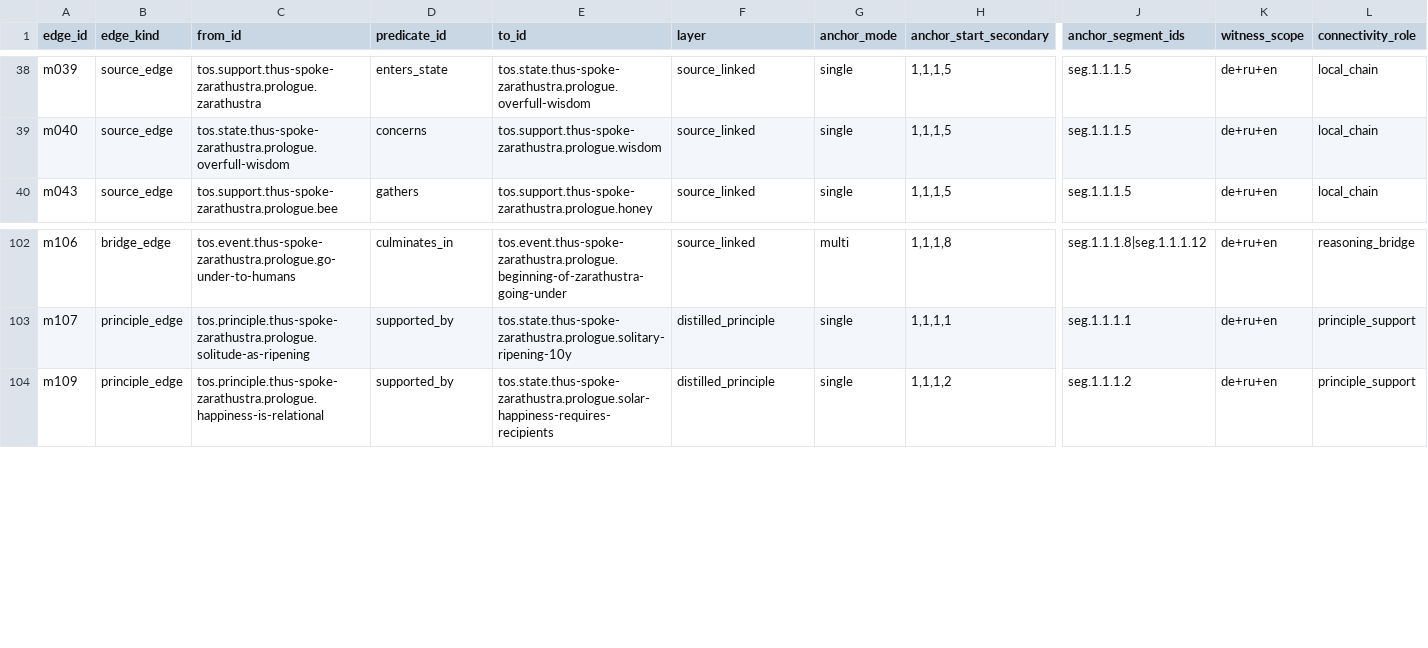
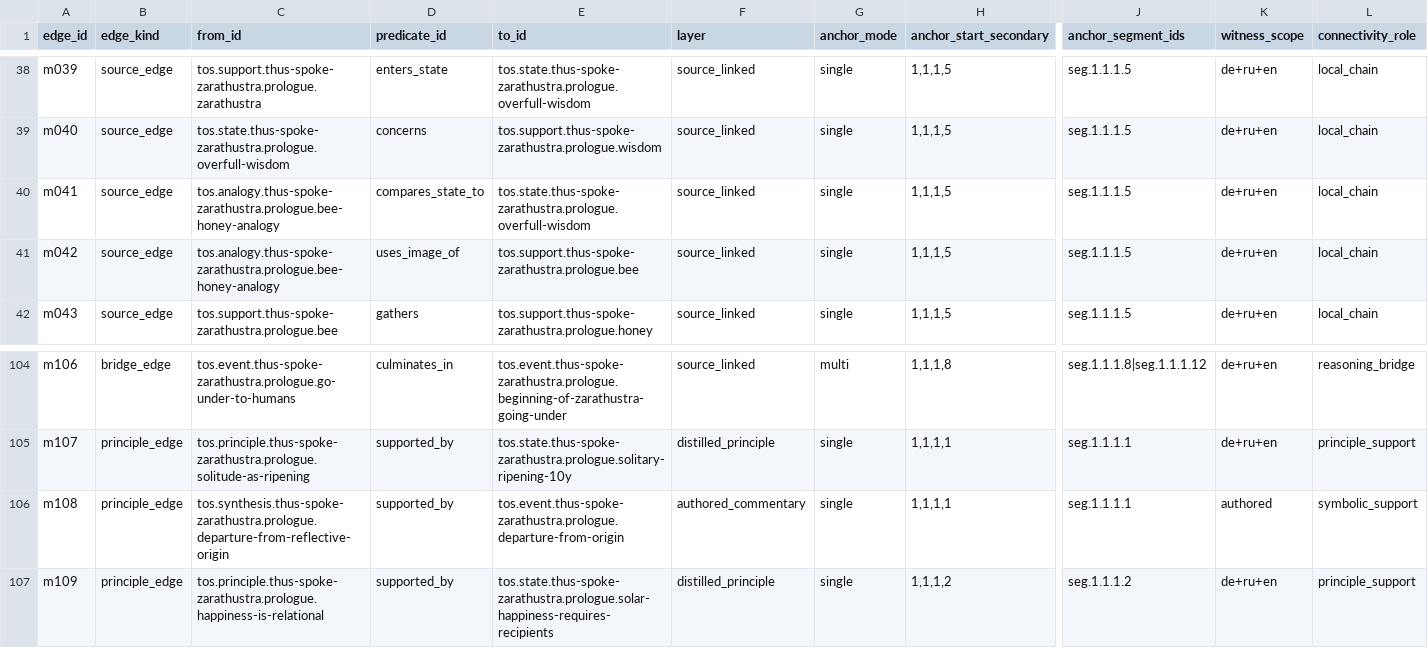
Before and after one commit to 8Dionysus/Tree-of-Sophia, a CSV file: tree/relations/friedrich-nietzsche/thus-spoke-zarathustra/prologue-1/edges.csv, drawn as a sheet; only a part is shown, gaps mark what is left out; rows hold the shown columns only; the diff names each change by its address in the sheet, - before the commit and + after, or states it on an @@ line.

Commit message:
Close Zarathustra special residue layer

```diff
--- a/tree/relations/friedrich-nietzsche/thus-spoke-zarathustra/prologue-1/edges.csv
+++ b/tree/relations/friedrich-nietzsche/thus-spoke-zarathustra/prologue-1/edges.csv
+row 40: m041 | source_edge | tos.analogy.thus-spoke-zarathustra.prologue.bee-honey-analogy | compares_state_to | tos.state.thus-spoke-zarathustra.prologue.overfull-wisdom | source_linked | single | 1,1,1,5 | seg.1.1.1.5 | de+ru+en | local_chain
+row 41: m042 | source_edge | tos.analogy.thus-spoke-zarathustra.prologue.bee-honey-analogy | uses_image_of | tos.support.thus-spoke-zarathustra.prologue.bee | source_linked | single | 1,1,1,5 | seg.1.1.1.5 | de+ru+en | local_chain
+row 106: m108 | principle_edge | tos.synthesis.thus-spoke-zarathustra.prologue.departure-from-reflective-origin | supported_by | tos.event.thus-spoke-zarathustra.prologue.departure-from-origin | authored_commentary | single | 1,1,1,1 | seg.1.1.1.1 | authored | symbolic_support
```
Also changed, not shown: intake/thus-spoke-zarathustra/prologue-1/mode-b/edges.csv, intake/thus-spoke-zarathustra/prologue-1/mode-b/event_state_nodes.csv, 31 other files.
